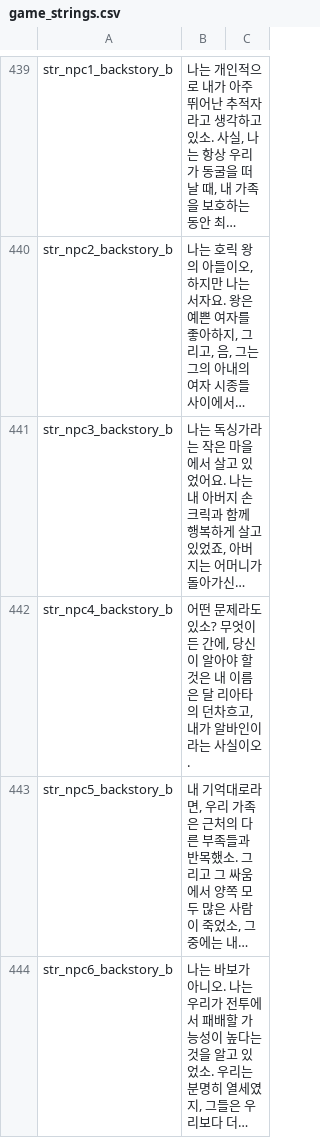
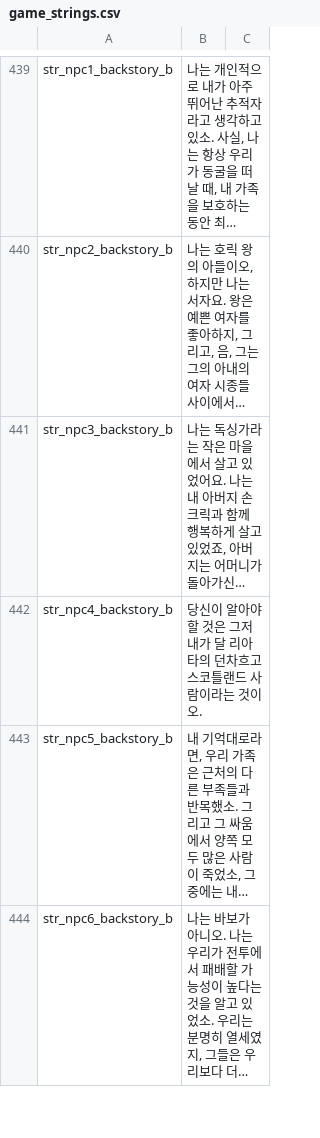
Before and after one commit to 21garam/MB_VikingConquest_R_Korean, a CSV file: languages/en/game_strings.csv, drawn as a sheet; only a part is shown, gaps mark what is left out; long unchanged cells end in …; the diff covers the shown part only; the diff names each change by its address in the sheet, - before the commit and + after, or states it on an @@ line.

```diff
--- a/languages/en/game_strings.csv
+++ b/languages/en/game_strings.csv
-B442: 어떤 문제라도 있소? 무엇이든 간에, 당신이 알아야 할 것은 내 이름은 달 리아타의 던차흐고, 내가 알바인이라는 사실이오.
+B442: 당신이 알아야 할 것은 그저 내가 달 리아타의 던차흐고 스코틀랜드 사람이라는 것이오.
```
Also changed, not shown: 5 edited cells elsewhere in this file, languages/en/game_menus.csv, 1 other file.
